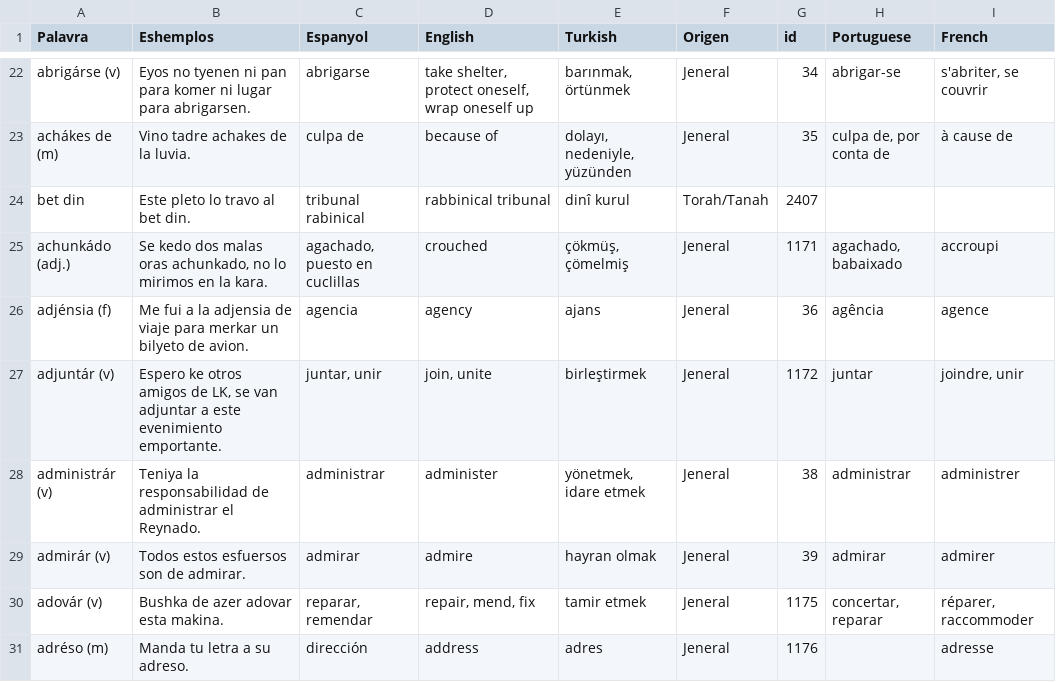
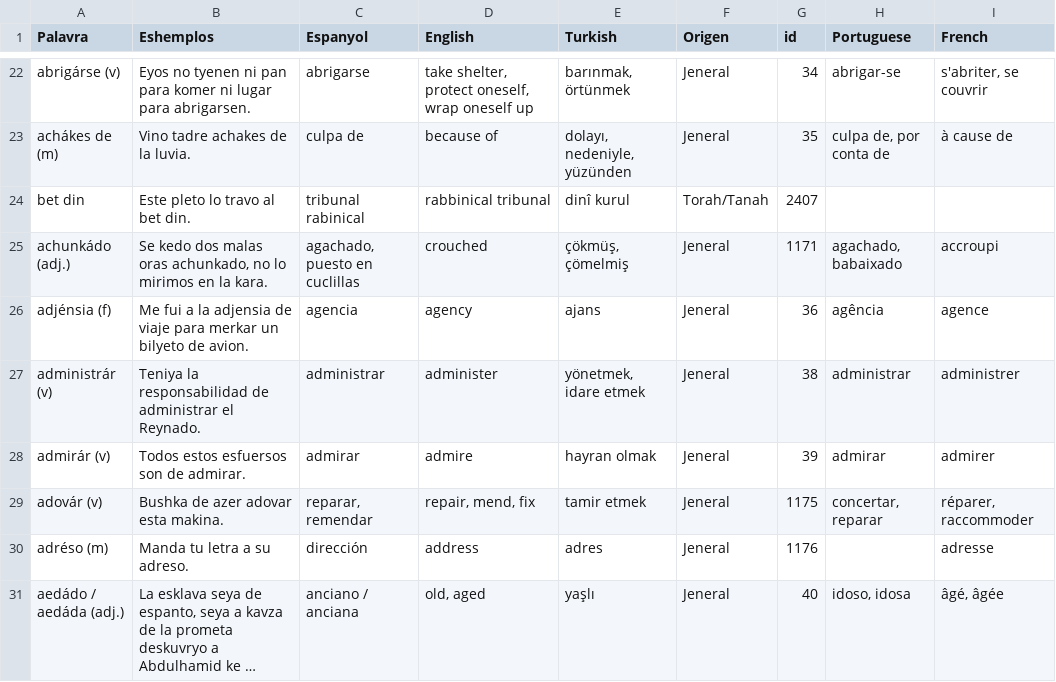
Before and after one commit to kantoniko/ladino-diksionaryo-data, a CSV file: biervos.csv, drawn as a sheet; only a part is shown, gaps mark what is left out; the shorter side is filled out with more unchanged rows; long unchanged cells end in …; the diff names each change by its address in the sheet, - before the commit and + after, or states it on an @@ line.

```diff
--- a/biervos.csv
+++ b/biervos.csv
-row 27: adjuntár (v) | Espero ke otros amigos de LK, se van adjuntar a este evenimiento emportante. | juntar, unir | join, unite | birleştirmek | Jeneral | 1172 | juntar | joindre, unir
```
Also changed, not shown: 1 other file.
